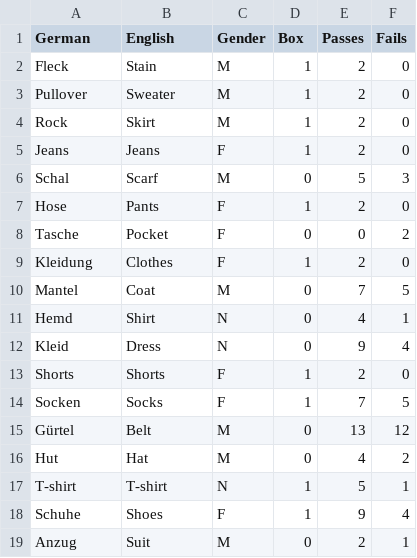
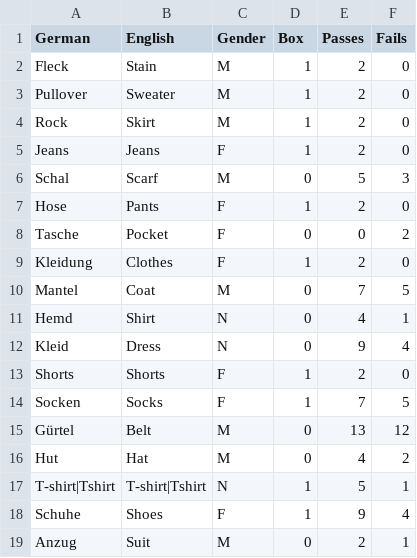
Before and after one commit to lse30/Deutsch, a CSV file: Datenbank/Wörter/Nouns/Clothing.csv, drawn as a sheet.

```diff
--- a/Datenbank/Wörter/Nouns/Clothing.csv
+++ b/Datenbank/Wörter/Nouns/Clothing.csv
@@ -16,3 +16,3 @@ Gürtel,Belt,M,0,13,12
 Hut,Hat,M,0,4,2
-T-shirt,T-shirt,N,1,5,1
+T-shirt|Tshirt,T-shirt|Tshirt,N,1,5,1
 Schuhe,Shoes,F,1,9,4
```
Also changed, not shown: Datenbank/Wörter/Nouns/Location.csv, Datenbank/Wörter/Nouns/People.csv, 11 other files.
